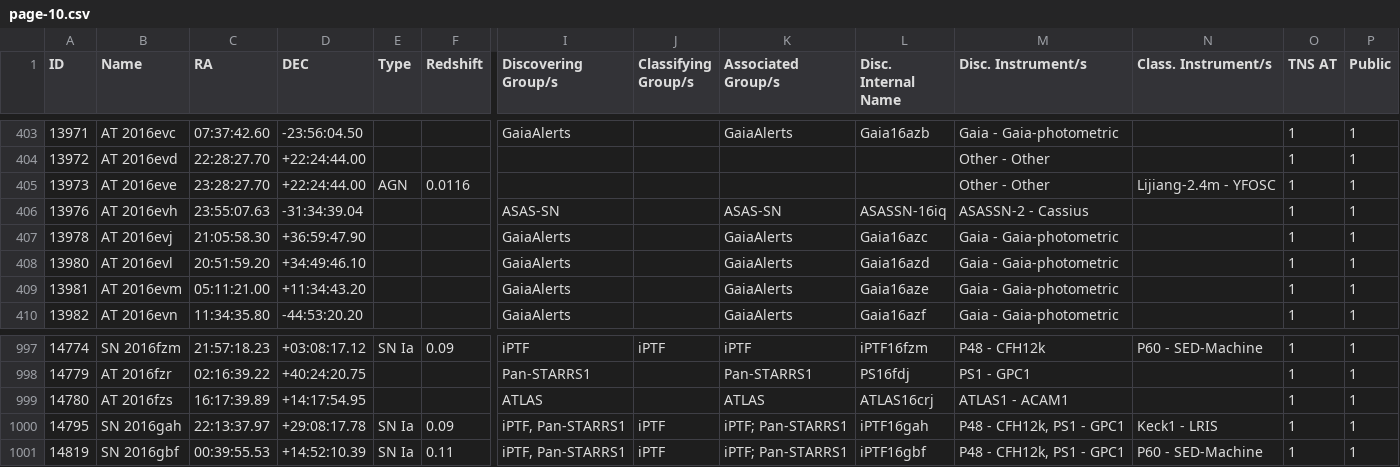
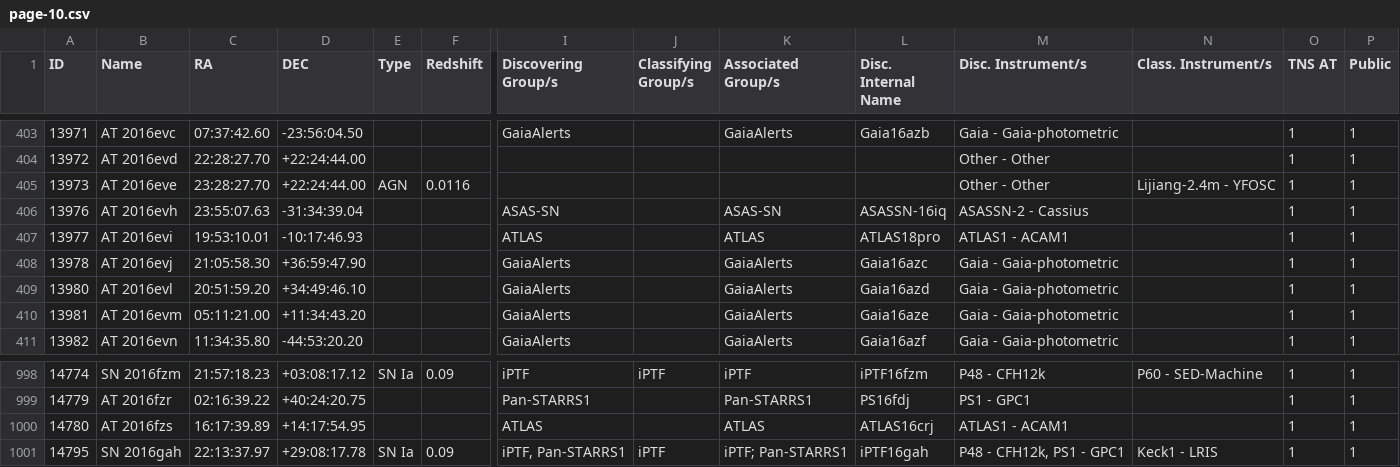
Before and after one commit to astrocatalogs/kne-external, a CSV file: TNS/page-10.csv, drawn as a sheet; only a part is shown, gaps mark what is left out; removed rows and columns are numbered as before the commit, all else as after; rows hold the shown columns only; the diff names each change by its address in the sheet, - before the commit and + after, or states it on an @@ line.

```diff
--- a/TNS/page-10.csv
+++ b/TNS/page-10.csv
+row 407: 13977 | AT 2016evi | 19:53:10.01 | -10:17:46.93 |  |  | ATLAS |  | ATLAS | ATLAS18pro | ATLAS1 - ACAM1 |  | 1 | 1
-row 1001: 14819 | SN 2016gbf | 00:39:55.53 | +14:52:10.39 | SN Ia | 0.11 | iPTF, Pan-STARRS1 | iPTF | iPTF; Pan-STARRS1 | iPTF16gbf | P48 - CFH12k, PS1 - GPC1 | P60 - SED-Machine | 1 | 1
```
Also changed, not shown: TNS/index.csv, TNS/page-12.csv, 10 other files.
